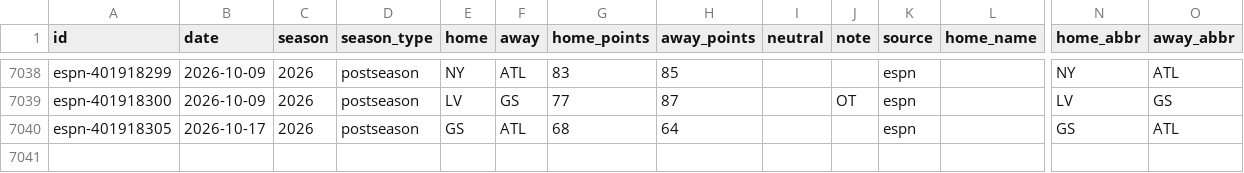
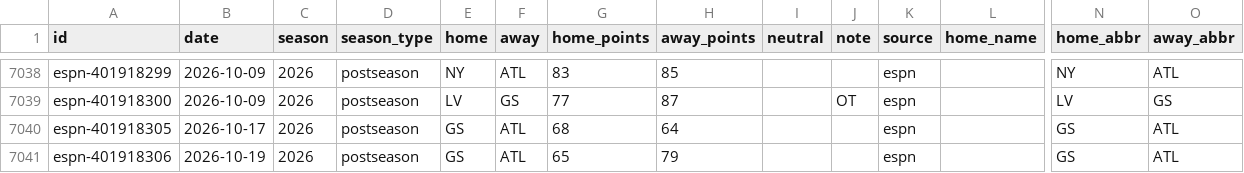
Before and after one commit to rjr5021/belt-holders, a CSV file: data/wnba/games.csv, drawn as a sheet; only a part is shown, gaps mark what is left out; rows hold the shown columns only; the diff names each change by its address in the sheet, - before the commit and + after, or states it on an @@ line.

```diff
--- a/data/wnba/games.csv
+++ b/data/wnba/games.csv
+row 7041: espn-401918306 | 2026-10-19 | 2026 | postseason | GS | ATL | 65 | 79 |  |  | espn |  | GS | ATL
```
Also changed, not shown: 7 other files.
